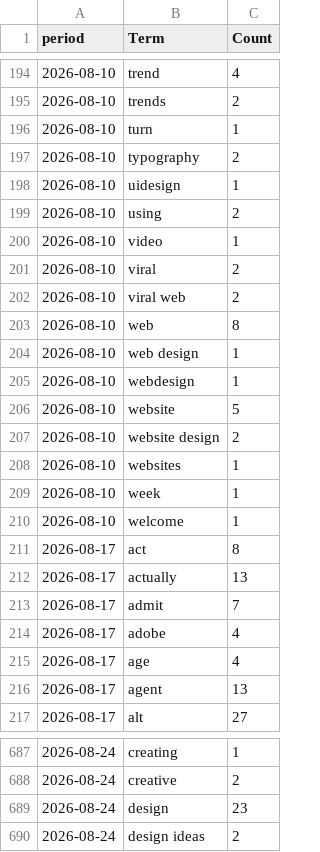
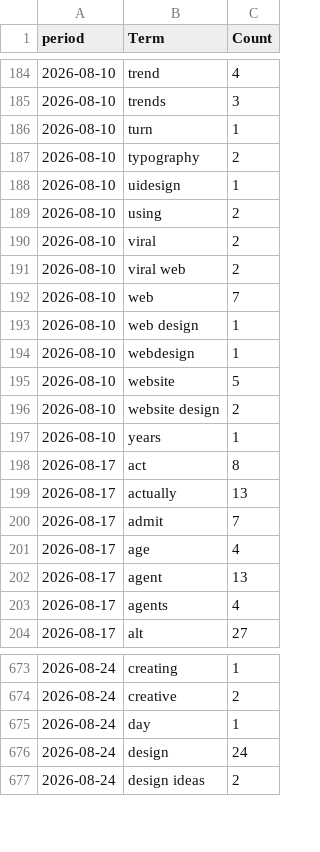
Before and after one commit to prettylittledata/prettylittledata, a CSV file: data/design_phrase_counts_over_time.csv, drawn as a sheet; only a part is shown, gaps mark what is left out; the diff covers the shown part only.

```diff
--- a/data/design_phrase_counts_over_time.csv
+++ b/data/design_phrase_counts_over_time.csv
@@ -194,3 +184,3 @@ period,Term,Count
 2026-08-10,trend,4
-2026-08-10,trends,2
+2026-08-10,trends,3
 2026-08-10,turn,1
@@ -199,6 +189,5 @@ period,Term,Count
 2026-08-10,using,2
-2026-08-10,video,1
 2026-08-10,viral,2
 2026-08-10,viral web,2
-2026-08-10,web,8
+2026-08-10,web,7
 2026-08-10,web design,1
@@ -207,5 +196,3 @@ period,Term,Count
 2026-08-10,website design,2
-2026-08-10,websites,1
-2026-08-10,week,1
-2026-08-10,welcome,1
+2026-08-10,years,1
 2026-08-17,act,8
@@ -213,5 +200,5 @@ period,Term,Count
 2026-08-17,admit,7
-2026-08-17,adobe,4
 2026-08-17,age,4
 2026-08-17,agent,13
+2026-08-17,agents,4
 2026-08-17,alt,27
@@ -688,3 +674,4 @@ period,Term,Count
 2026-08-24,creative,2
-2026-08-24,design,23
+2026-08-24,day,1
+2026-08-24,design,24
 2026-08-24,design ideas,2
```
Also changed, not shown: 18 added rows, 26 removed rows and 42 edited cells elsewhere in this file, data/design_all_raw.csv, data/design_increasing_terms.csv, 4 other files.
